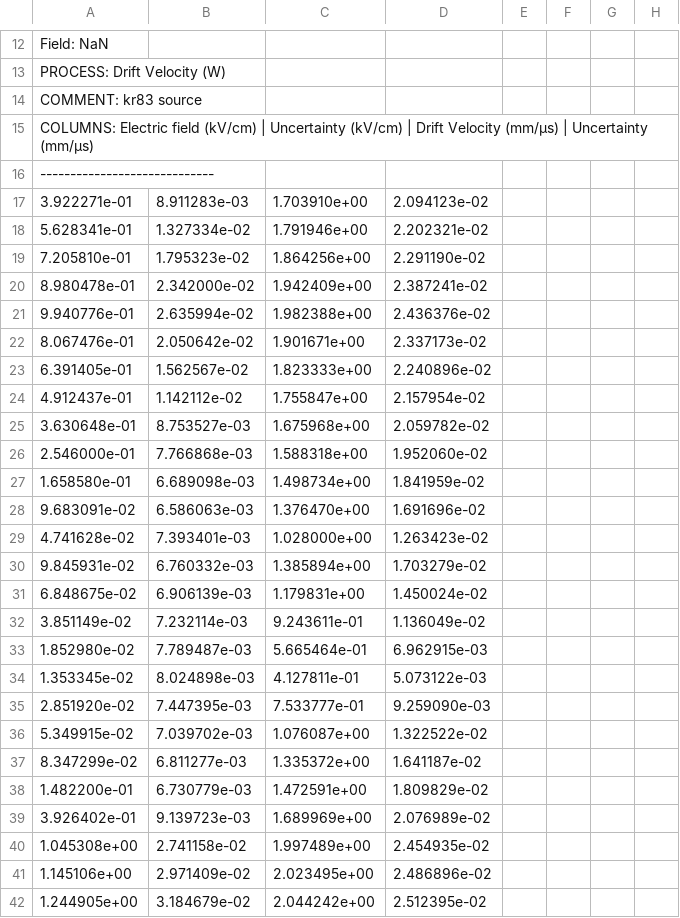
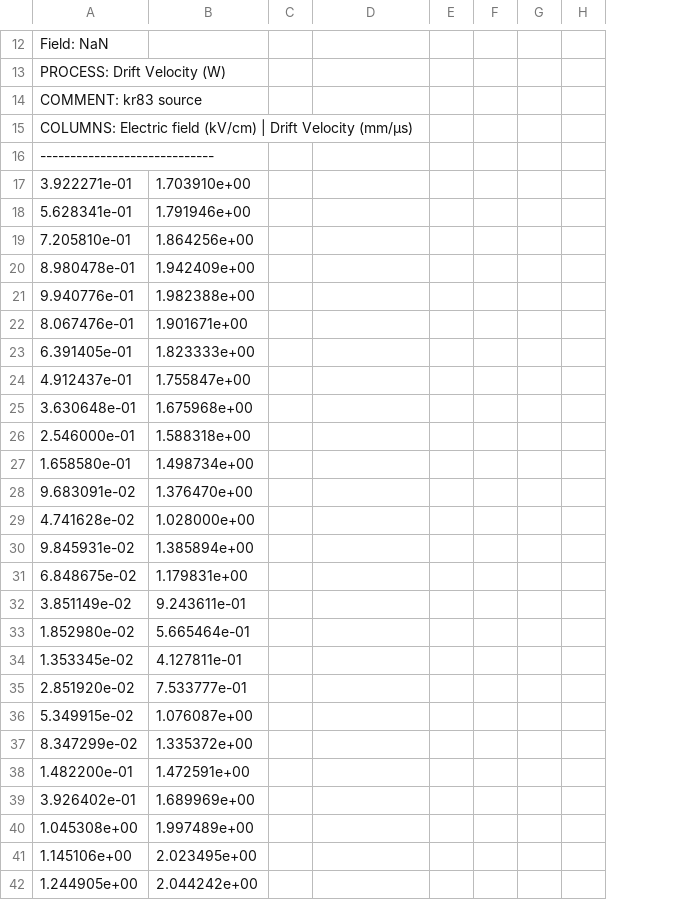
Before and after one commit to jcu-transport-physics/liquid-transport-data, a CSV file: Jorg2022/Jorg2022.csv, drawn as a sheet; only a part is shown, gaps mark what is left out; removed rows and columns are numbered as before the commit, all else as after; the diff covers the shown part only; the diff names each change by its address in the sheet, - before the commit and + after, or states it on an @@ line.

```diff
--- a/Jorg2022/Jorg2022.csv
+++ b/Jorg2022/Jorg2022.csv
-column B, rows 17-42: 8.911283e-03 | 1.327334e-02 | 1.795323e-02 | 2.342000e-02 | 2.635994e-02 | 2.050642e-02 | 1.562567e-02 | 1.142112e-02 | 8.753527e-03 | 7.766868e-03 | 6.689098e-03 | 6.586063e-03 | 7.393401e-03 | 6.760332e-03 | 6.906139e-03 | 7.232114e-03 | 7.789487e-03 | 8.024898e-03 | 7.447395e-03 | 7.039702e-03 | 6.811277e-03 | 6.730779e-03 | 9.139723e-03 | 2.741158e-02 | 2.971409e-02 | 3.184679e-02
+column C, empty
-A15: …(kV/cm) | Uncertainty (kV/cm) | Drift Velocity (mm/μs) | Uncertainty (mm/μs)
+A15: …(kV/cm) | Drift Velocity (mm/μs)
-D17: 2.094123e-02
+D17: (empty)
-D18: 2.202321e-02
+D18: (empty)
-D19: 2.291190e-02
+D19: (empty)
-D20: 2.387241e-02
+D20: (empty)
-D21: 2.436376e-02
+D21: (empty)
-D22: 2.337173e-02
+D22: (empty)
-D23: 2.240896e-02
+D23: (empty)
-D24: 2.157954e-02
+D24: (empty)
-D25: 2.059782e-02
+D25: (empty)
-D26: 1.952060e-02
+D26: (empty)
-D27: 1.841959e-02
+D27: (empty)
-D28: 1.691696e-02
+D28: (empty)
-D29: 1.263423e-02
+D29: (empty)
-D30: 1.703279e-02
+D30: (empty)
-D31: 1.450024e-02
+D31: (empty)
-D32: 1.136049e-02
+D32: (empty)
-D33: 6.962915e-03
+D33: (empty)
-D34: 5.073122e-03
+D34: (empty)
-D35: 9.259090e-03
+D35: (empty)
-D36: 1.322522e-02
+D36: (empty)
-D37: 1.641187e-02
+D37: (empty)
-D38: 1.809829e-02
+D38: (empty)
-D39: 2.076989e-02
+D39: (empty)
-D40: 2.454935e-02
+D40: (empty)
-D41: 2.486896e-02
+D41: (empty)
-D42: 2.512395e-02
+D42: (empty)
```
Also changed, not shown: 54 edited cells elsewhere in this file, Albert2017/Albert2017.csv, Baudis2023/Baudis2023.csv, 7 other files.
